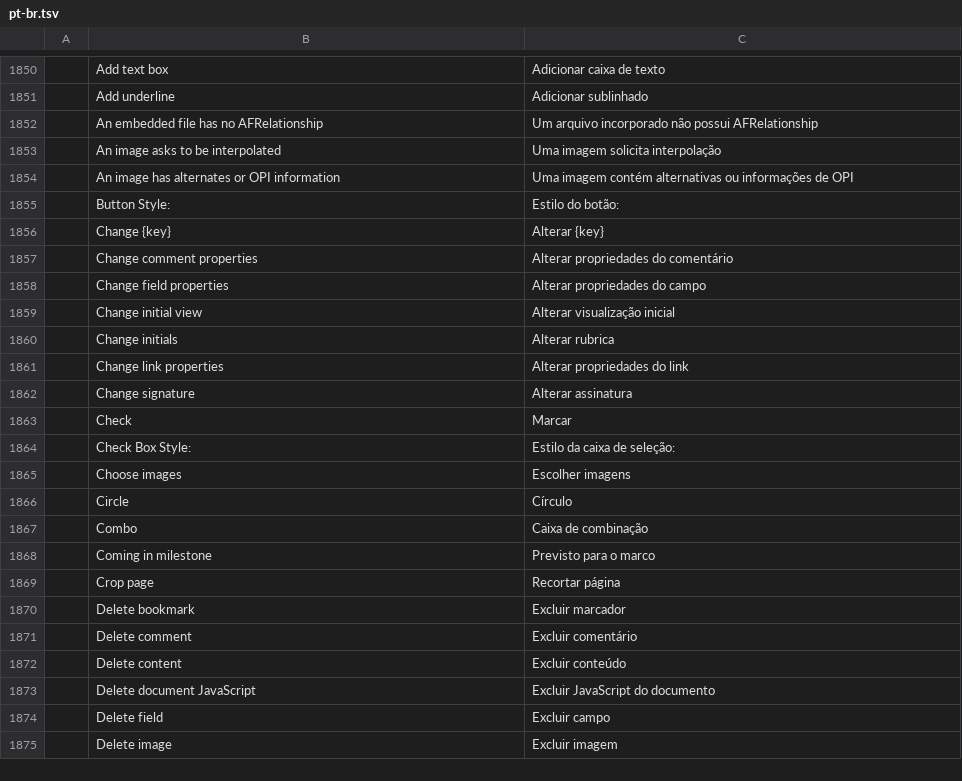
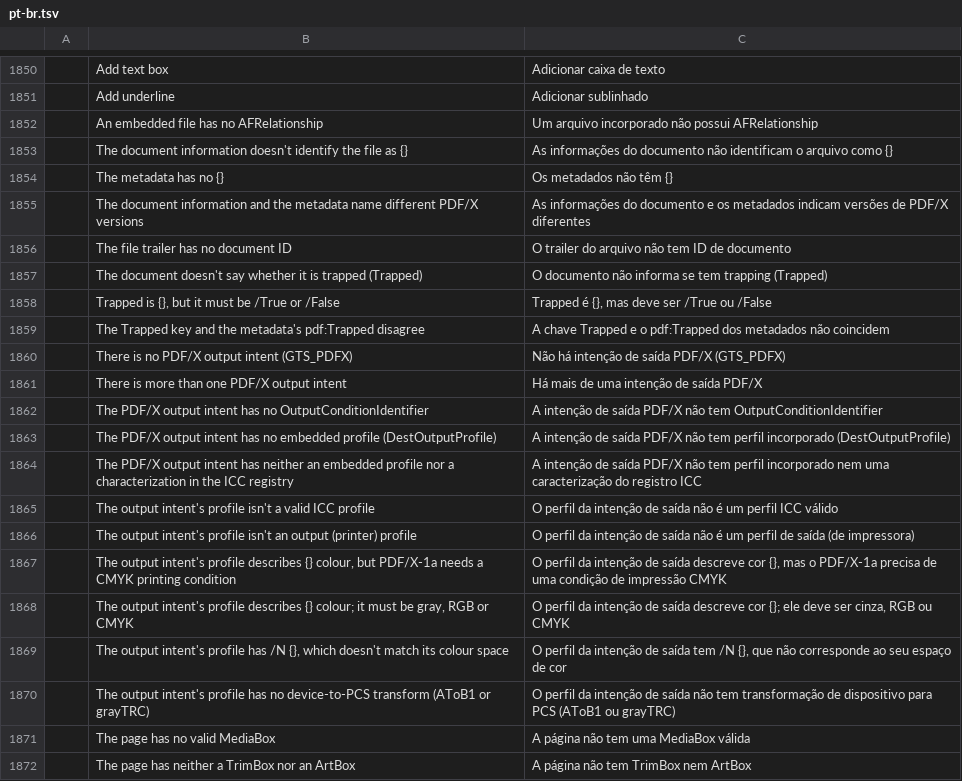
Before and after one commit to guillehr2/pdfcraft, a TSV file: crates/ui-egui/src/i18n/pt-br.tsv, drawn as a sheet; only a part is shown, gaps mark what is left out; the shorter side is filled out with more unchanged rows; the diff covers the shown part only; the diff names each change by its address in the sheet, - before the commit and + after, or states it on an @@ line.

Commit message:
i18n: the new strings in the catalogs main now completes, pt-br included, and one Information entry each (machine translations)

```diff
--- a/crates/ui-egui/src/i18n/pt-br.tsv
+++ b/crates/ui-egui/src/i18n/pt-br.tsv
+row 1853:  | The document information doesn't identify the file as {} | As informações do documento não identificam o arquivo como {}
+row 1854:  | The metadata has no {} | Os metadados não têm {}
+row 1855:  | The document information and the metadata name different PDF/X versions | As informações do documento e os metadados indicam versões de PDF/X diferentes
+row 1856:  | The file trailer has no document ID | O trailer do arquivo não tem ID de documento
+row 1857:  | The document doesn't say whether it is trapped (Trapped) | O documento não informa se tem trapping (Trapped)
+row 1858:  | Trapped is {}, but it must be /True or /False | Trapped é {}, mas deve ser /True ou /False
+row 1859:  | The Trapped key and the metadata's pdf:Trapped disagree | A chave Trapped e o pdf:Trapped dos metadados não coincidem
+row 1860:  | There is no PDF/X output intent (GTS_PDFX) | Não há intenção de saída PDF/X (GTS_PDFX)
+row 1861:  | There is more than one PDF/X output intent | Há mais de uma intenção de saída PDF/X
+row 1862:  | The PDF/X output intent has no OutputConditionIdentifier | A intenção de saída PDF/X não tem OutputConditionIdentifier
+row 1863:  | The PDF/X output intent has no embedded profile (DestOutputProfile) | A intenção de saída PDF/X não tem perfil incorporado (DestOutputProfile)
+row 1864:  | The PDF/X output intent has neither an embedded profile nor a characterization in the ICC registry | A intenção de saída PDF/X não tem perfil incorporado nem uma caracterização do registro ICC
+row 1865:  | The output intent's profile isn't a valid ICC profile | O perfil da intenção de saída não é um perfil ICC válido
+row 1866:  | The output intent's profile isn't an output (printer) profile | O perfil da intenção de saída não é um perfil de saída (de impressora)
+row 1867:  | The output intent's profile describes {} colour, but PDF/X-1a needs a CMYK printing condition | O perfil da intenção de saída descreve cor {}, mas o PDF/X-1a precisa de uma condição de impressão CMYK
+row 1868:  | The output intent's profile describes {} colour; it must be gray, RGB or CMYK | O perfil da intenção de saída descreve cor {}; ele deve ser cinza, RGB ou CMYK
+row 1869:  | The output intent's profile has /N {}, which doesn't match its colour space | O perfil da intenção de saída tem /N {}, que não corresponde ao seu espaço de cor
+row 1870:  | The output intent's profile has no device-to-PCS transform (AToB1 or grayTRC) | O perfil da intenção de saída não tem transformação de dispositivo para PCS (AToB1 ou grayTRC)
+row 1871:  | The page has no valid MediaBox | A página não tem uma MediaBox válida
+row 1872:  | The page has neither a TrimBox nor an ArtBox | A página não tem TrimBox nem ArtBox
```
Also changed, not shown: 18 added rows elsewhere in this file, crates/ui-egui/src/i18n/hi.tsv, crates/ui-egui/src/i18n/id.tsv, 3 other files.
